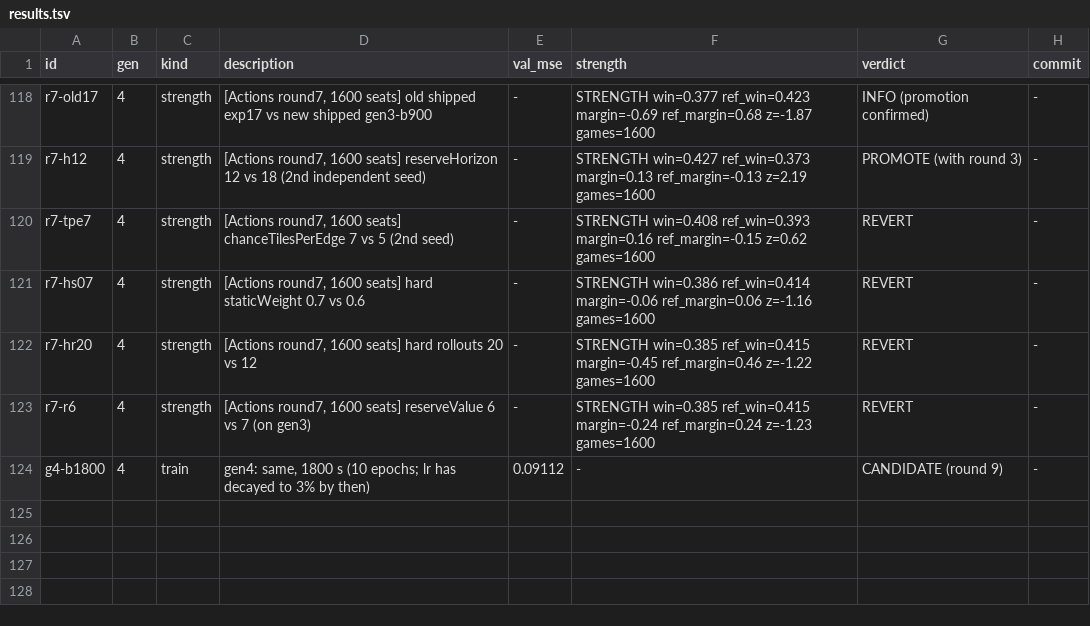
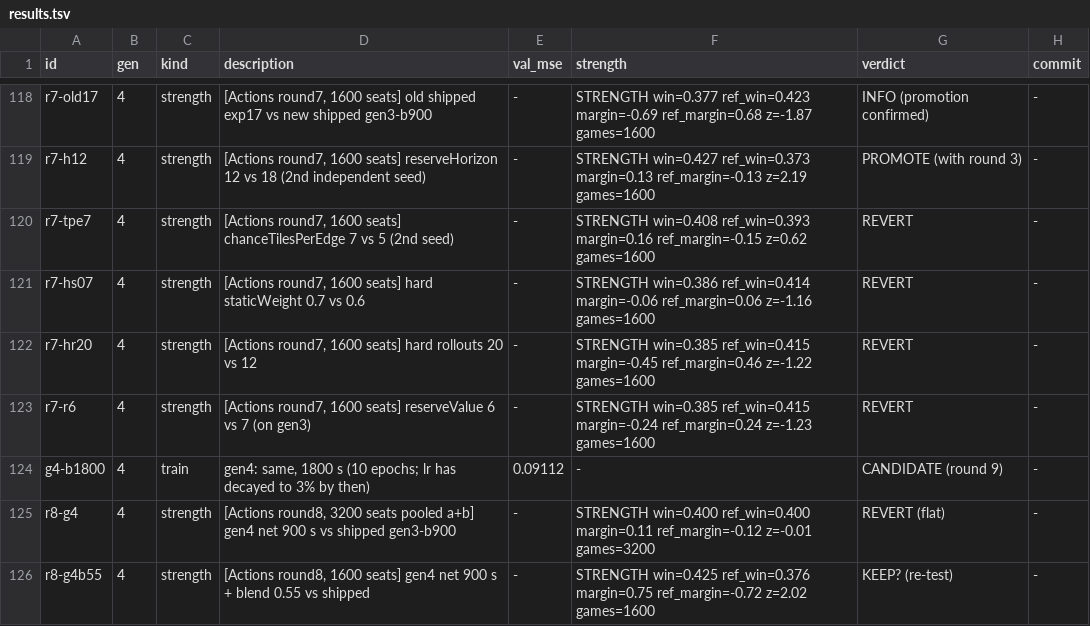
Before and after one commit to maxwellgerber/carcassone, a TSV file: research/results.tsv, drawn as a sheet; only a part is shown, gaps mark what is left out; the diff names each change by its address in the sheet, - before the commit and + after, or states it on an @@ line.

```diff
--- a/research/results.tsv
+++ b/research/results.tsv
+row 125: r8-g4 | 4 | strength | [Actions round8, 3200 seats pooled a+b] gen4 net 900 s vs shipped gen3-b900 | - | STRENGTH win=0.400 ref_win=0.400 margin=0.11 ref_margin=-0.12 z=-0.01 games=3200 | REVERT (flat) | -
+row 126: r8-g4b55 | 4 | strength | [Actions round8, 1600 seats] gen4 net 900 s + blend 0.55 vs shipped | - | STRENGTH win=0.425 ref_win=0.376 margin=0.75 ref_margin=-0.72 z=2.02 games=1600 | KEEP? (re-test) | -
```
Also changed, not shown: 1 other file.
